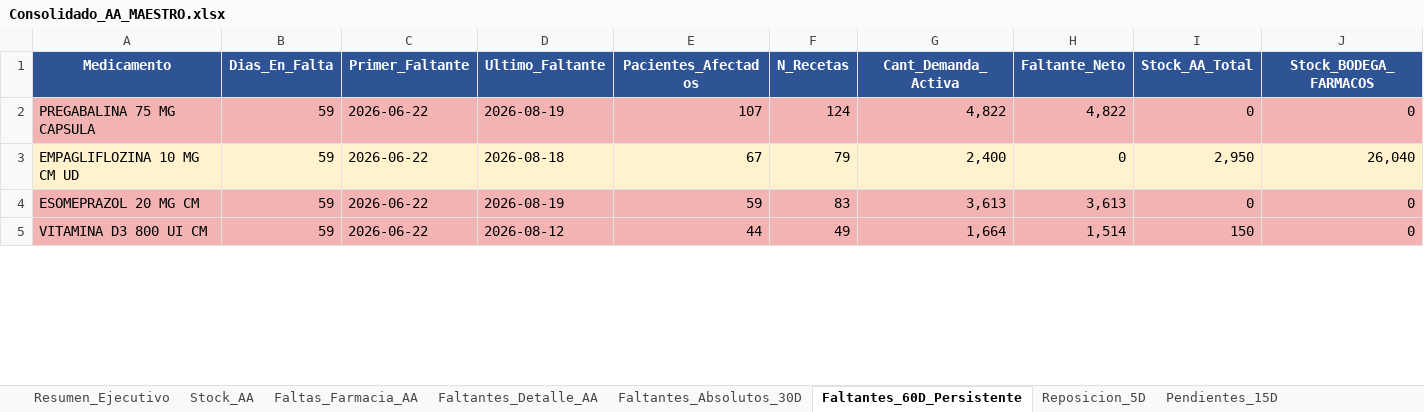
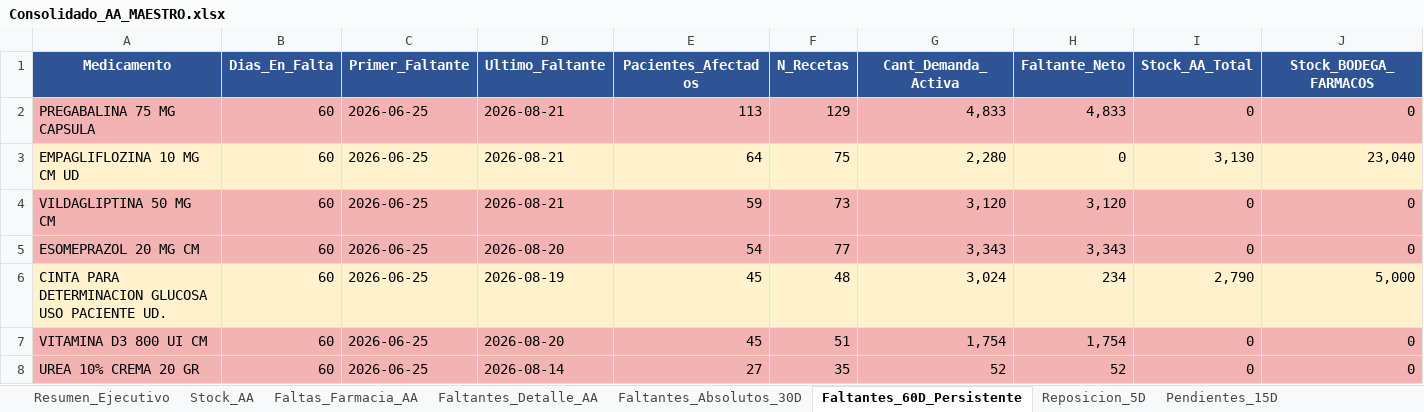
Before and after one commit to danielalfonsocc-rgb/maestro-aa-farmacia, an Excel workbook: Consolidado_AA_MAESTRO.xlsx, sheet Faltantes_60D_Persistente, drawn as a sheet; only a part is shown; values as stored, in another font and other column widths than the file's, no borders; addresses are those after the commit; rows hold the shown columns only; the diff covers the shown part only; the diff names each change by its address in the sheet, - before the commit and + after, or states it on an @@ line.

```diff
--- a/Consolidado_AA_MAESTRO.xlsx (sheet Faltantes_60D_Persistente)
+++ b/Consolidado_AA_MAESTRO.xlsx (sheet Faltantes_60D_Persistente)
-B2:B3 (Dias_En_Falta): 59
+B2:B3 (Dias_En_Falta): 60
-C2:C3 (Primer_Faltante): 2026-06-22
+C2:C3 (Primer_Faltante): 2026-06-25
-D2 (Ultimo_Faltante): 2026-08-19
+D2 (Ultimo_Faltante): 2026-08-21
-E2 (Pacientes_Afectados): 107
+E2 (Pacientes_Afectados): 113
-F2 (N_Recetas): 124
+F2 (N_Recetas): 129
-G2 (Cant_Demanda_Activa): 4,822
+G2 (Cant_Demanda_Activa): 4,833
-H2 (Faltante_Neto): 4,822
+H2 (Faltante_Neto): 4,833
-D3 (Ultimo_Faltante): 2026-08-18
+D3 (Ultimo_Faltante): 2026-08-21
-E3 (Pacientes_Afectados): 67
+E3 (Pacientes_Afectados): 64
-F3 (N_Recetas): 79
+F3 (N_Recetas): 75
-G3 (Cant_Demanda_Activa): 2,400
+G3 (Cant_Demanda_Activa): 2,280
-I3 (Stock_AA_Total): 2,950
+I3 (Stock_AA_Total): 3,130
-J3 (Stock_BODEGA_FARMACOS): 26,040
+J3 (Stock_BODEGA_FARMACOS): 23,040
+row 4: VILDAGLIPTINA 50 MG CM | 60 | 2026-06-25 | 2026-08-21 | 59 | 73 | 3,120 | 3,120 | 0 | 0
-B5 (Dias_En_Falta): 59
+B5 (Dias_En_Falta): 60
-C5 (Primer_Faltante): 2026-06-22
+C5 (Primer_Faltante): 2026-06-25
-D5 (Ultimo_Faltante): 2026-08-19
+D5 (Ultimo_Faltante): 2026-08-20
-E5 (Pacientes_Afectados): 59
+E5 (Pacientes_Afectados): 54
-F5 (N_Recetas): 83
+F5 (N_Recetas): 77
-G5 (Cant_Demanda_Activa): 3,613
+G5 (Cant_Demanda_Activa): 3,343
-H5 (Faltante_Neto): 3,613
+H5 (Faltante_Neto): 3,343
+row 6: CINTA PARA DETERMINACION GLUCOSA USO PACIENTE UD. | 60 | 2026-06-25 | 2026-08-19 | 45 | 48 | 3,024 | 234 | 2,790 | 5,000
-B7 (Dias_En_Falta): 59
+B7 (Dias_En_Falta): 60
-C7 (Primer_Faltante): 2026-06-22
+C7 (Primer_Faltante): 2026-06-25
-D7 (Ultimo_Faltante): 2026-08-12
+D7 (Ultimo_Faltante): 2026-08-20
-E7 (Pacientes_Afectados): 44
+E7 (Pacientes_Afectados): 45
-F7 (N_Recetas): 49
+F7 (N_Recetas): 51
-G7 (Cant_Demanda_Activa): 1,664
+G7 (Cant_Demanda_Activa): 1,754
-H7 (Faltante_Neto): 1,514
+H7 (Faltante_Neto): 1,754
-I7 (Stock_AA_Total): 150
+I7 (Stock_AA_Total): 0
+row 8: UREA 10% CREMA 20 GR | 60 | 2026-06-25 | 2026-08-14 | 27 | 35 | 52 | 52 | 0 | 0
```
Also changed, not shown: 11 added rows, 13 removed rows and 49 edited cells elsewhere in this sheet, sheet Pedido_Repos_Bodega, sheet Pedido_Farm_Bodega, sheet SGLI_Estres, sheet Tendencia_Semanal, sheet Consumo_Mensual, sheet Stock_AA, 13 more sheets, Resumen_Pedidos_AA.xlsx, 2 other files.
